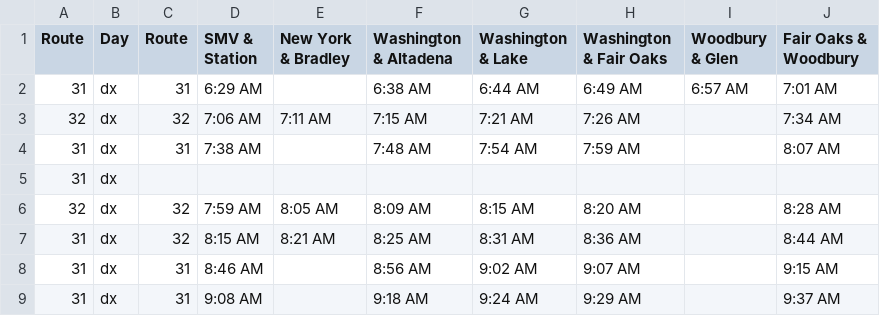
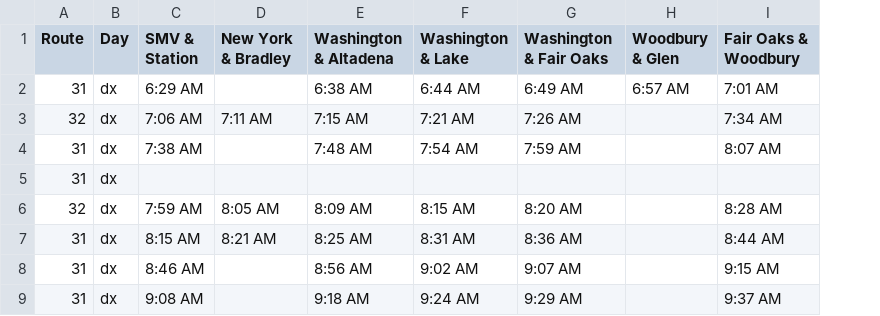
Before and after one commit to connorlee77/ARTS, a CSV file: data/data/timetable/2_31_32_dx.csv, drawn as a sheet; only a part is shown; the diff names each change by its address in the sheet, - before the commit and + after, or states it on an @@ line.

Commit message:
completed sebastian's station/tap data request

```diff
--- a/data/data/timetable/2_31_32_dx.csv
+++ b/data/data/timetable/2_31_32_dx.csv
-column C (Route), rows 2-9: 31 | 32 | 31 |  | 32 | 32 | 31 | 31
```
Also changed, not shown: 5 other files.
